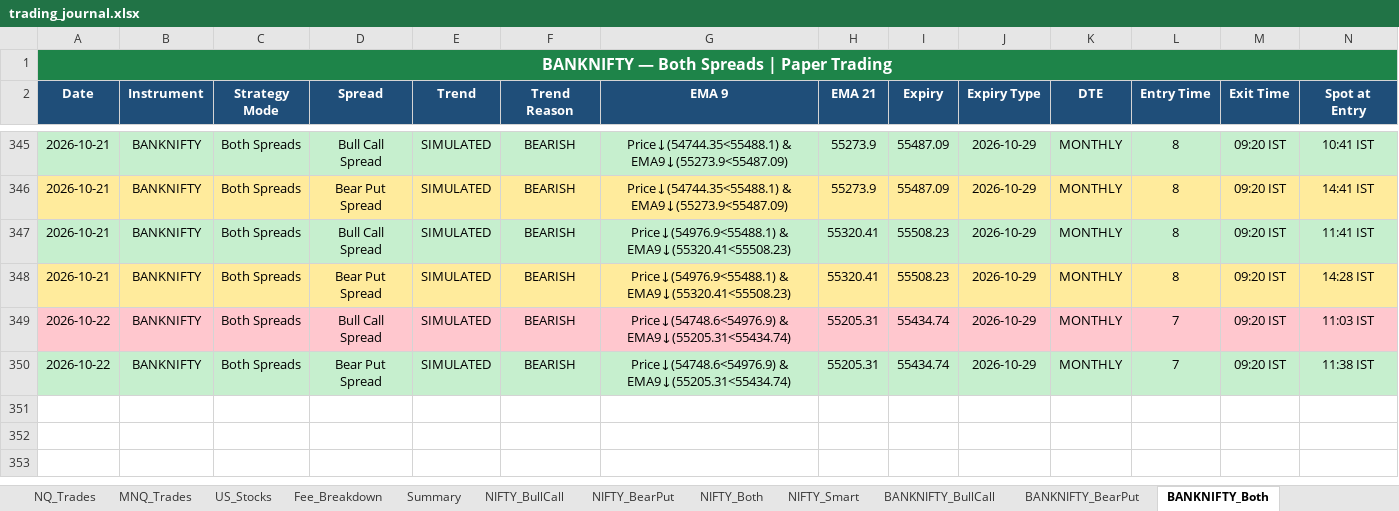
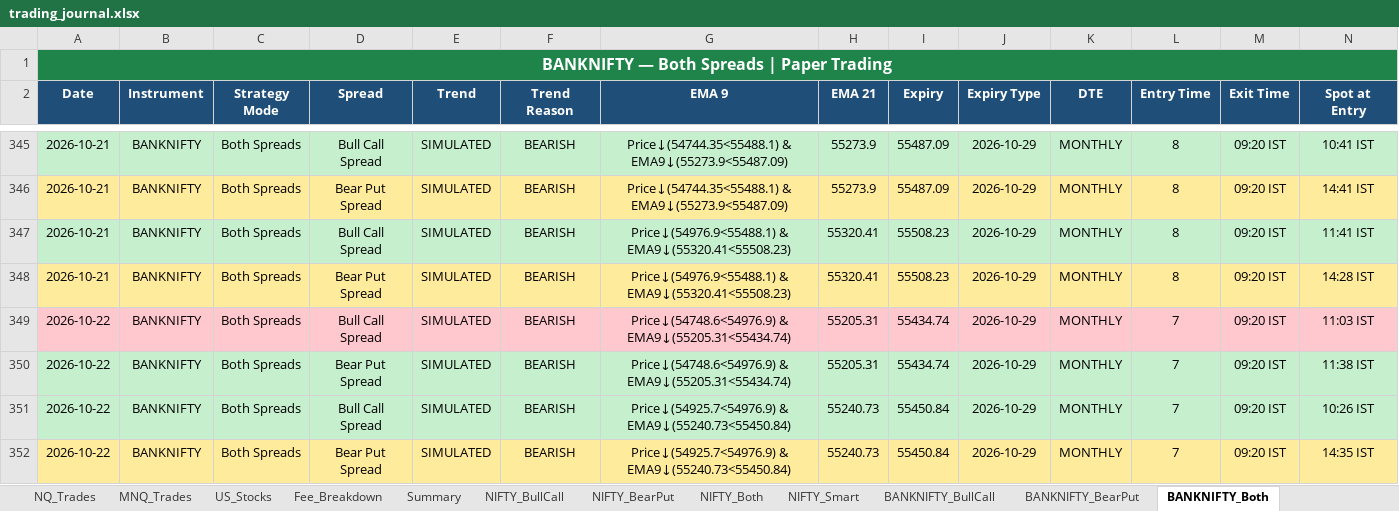
Before and after one commit to Abu086/nq-mnq-bot, an Excel workbook: trading_journal.xlsx, sheet BANKNIFTY_Both, drawn as a sheet; only a part is shown, gaps mark what is left out; values as stored, in another font and other column widths than the file's, no borders; rows hold the shown columns only; the diff names each change by its address in the sheet, - before the commit and + after, or states it on an @@ line.

```diff
--- a/trading_journal.xlsx (sheet BANKNIFTY_Both)
+++ b/trading_journal.xlsx (sheet BANKNIFTY_Both)
+row 351: 2026-10-22 | BANKNIFTY | Both Spreads | Bull Call Spread | SIMULATED | BEARISH | Price↓(54925.7<54976.9) & EMA9↓(55240.73<55450.84) | 55240.73 | 55450.84 | 2026-10-29 | MONTHLY | 7 | 09:20 IST | 10:26 IST
+row 352: 2026-10-22 | BANKNIFTY | Both Spreads | Bear Put Spread | SIMULATED | BEARISH | Price↓(54925.7<54976.9) & EMA9↓(55240.73<55450.84) | 55240.73 | 55450.84 | 2026-10-29 | MONTHLY | 7 | 09:20 IST | 14:35 IST
```
Also changed, not shown: sheet NIFTY_Both, sheet BANKNIFTY_Smart, sheet NIFTY_Smart, sheet NIFTY_BearPut, sheet NIFTY_BullCall, sheet BANKNIFTY_BearPut, 4 more sheets, 2 other files.
